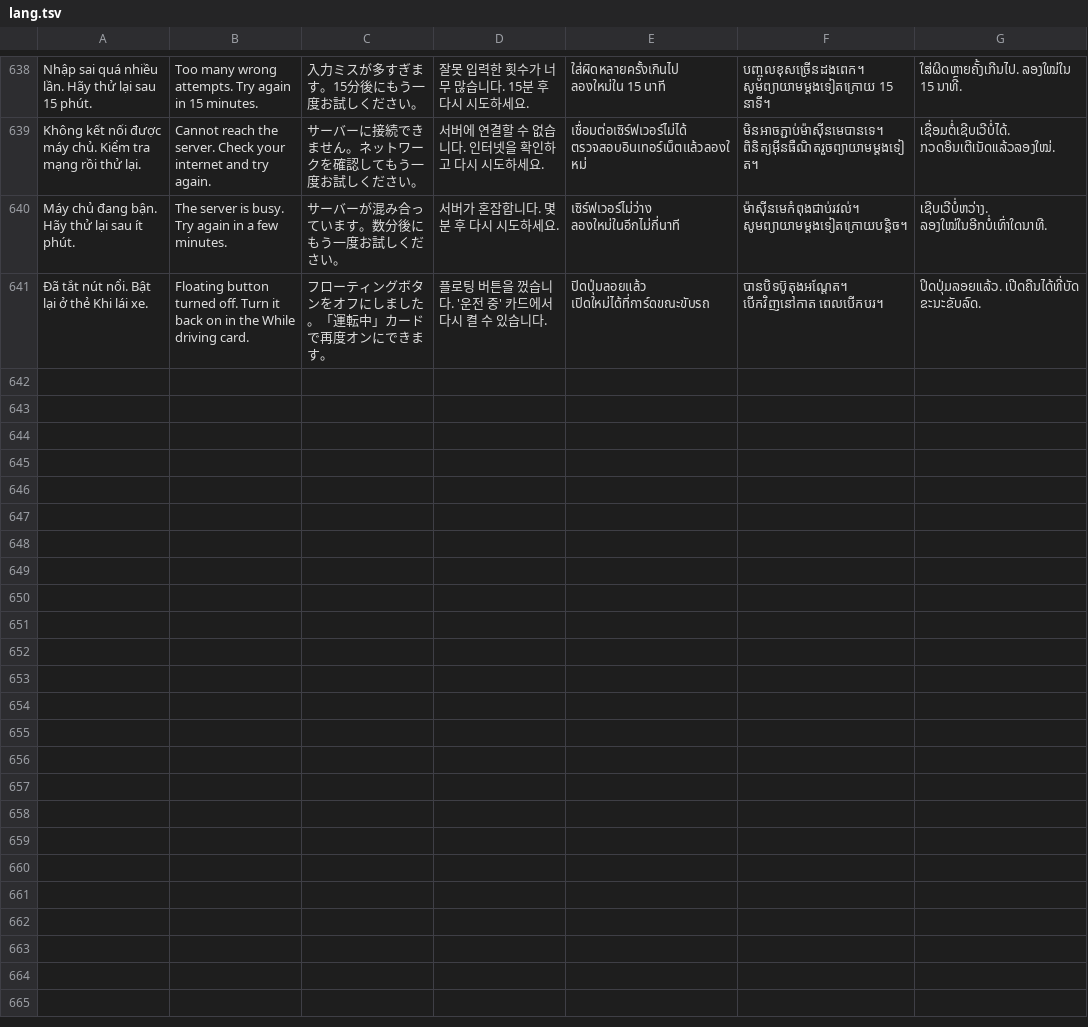
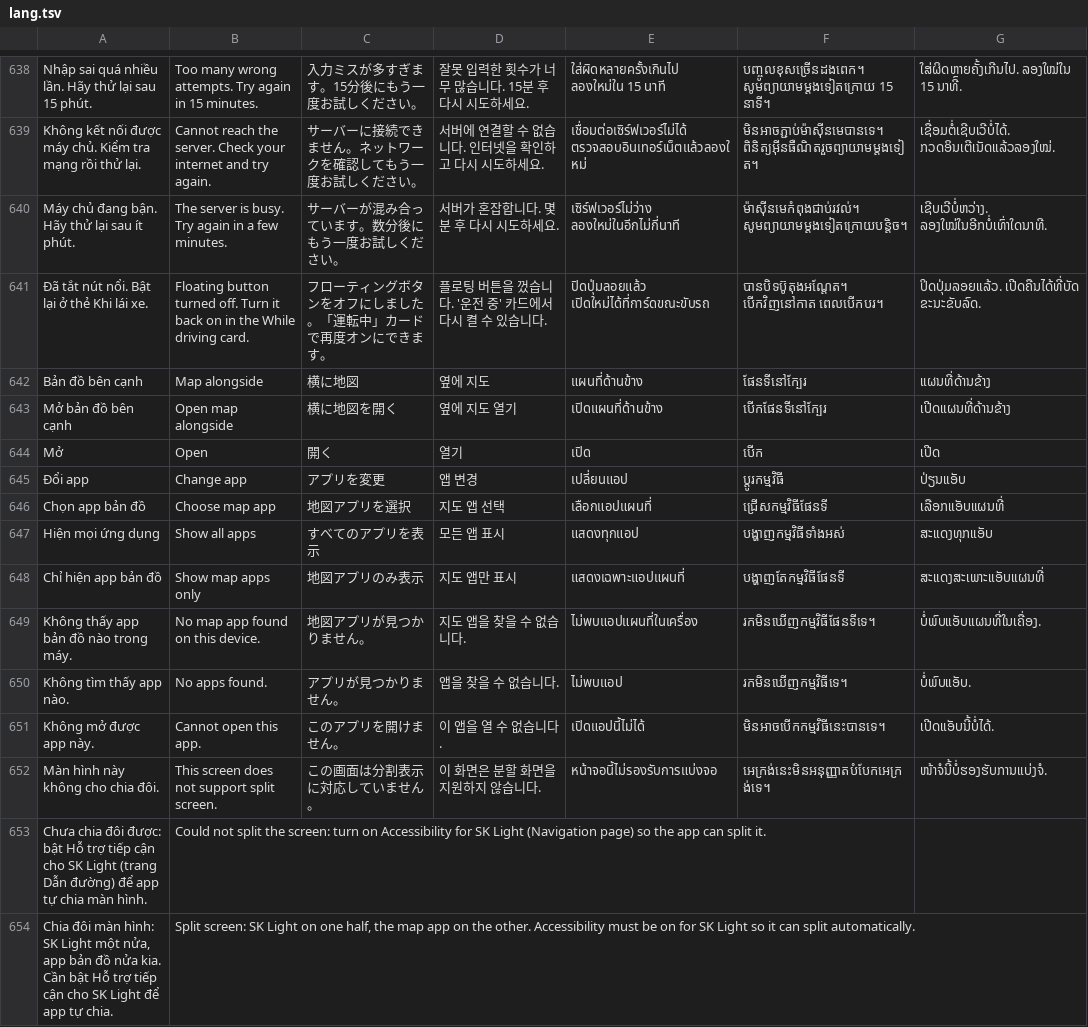
Before and after one commit to langtucute9x-create/sk-link-android, a TSV file: app/src/main/res/raw/lang.tsv, drawn as a sheet; only a part is shown, gaps mark what is left out.

```diff
--- a/app/src/main/res/raw/lang.tsv
+++ b/app/src/main/res/raw/lang.tsv
@@ -641 +641,14 @@ Máy chủ đang bận. Hãy thử lại sau ít phút.	The server is busy. Try
 Đã tắt nút nổi. Bật lại ở thẻ Khi lái xe.	Floating button turned off. Turn it back on in the While driving card.	フローティングボタンをオフにしました。「運転中」カードで再度オンにできます。	플로팅 버튼을 껐습니다. '운전 중' 카드에서 다시 켤 수 있습니다.	ปิดปุ่มลอยแล้ว เปิดใหม่ได้ที่การ์ดขณะขับรถ	បានបិទប៊ូតុងអណ្តែត។ បើកវិញនៅកាត ពេលបើកបរ។	ປິດປຸ່ມລອຍແລ້ວ. ເປີດຄືນໄດ້ທີ່ບັດ ຂະນະຂັບລົດ.
+Bản đồ bên cạnh	Map alongside	横に地図	옆에 지도	แผนที่ด้านข้าง	ផែនទីនៅក្បែរ	ແຜນທີ່ດ້ານຂ້າງ
+Mở bản đồ bên cạnh	Open map alongside	横に地図を開く	옆에 지도 열기	เปิดแผนที่ด้านข้าง	បើកផែនទីនៅក្បែរ	ເປີດແຜນທີ່ດ້ານຂ້າງ
+Mở	Open	開く	열기	เปิด	បើក	ເປີດ
+Đổi app	Change app	アプリを変更	앱 변경	เปลี่ยนแอป	ប្តូរកម្មវិធី	ປ່ຽນແອັບ
+Chọn app bản đồ	Choose map app	地図アプリを選択	지도 앱 선택	เลือกแอปแผนที่	ជ្រើសកម្មវិធីផែនទី	ເລືອກແອັບແຜນທີ່
+Hiện mọi ứng dụng	Show all apps	すべてのアプリを表示	모든 앱 표시	แสดงทุกแอป	បង្ហាញកម្មវិធីទាំងអស់	ສະແດງທຸກແອັບ
+Chỉ hiện app bản đồ	Show map apps only	地図アプリのみ表示	지도 앱만 표시	แสดงเฉพาะแอปแผนที่	បង្ហាញតែកម្មវិធីផែនទី	ສະແດງສະເພາະແອັບແຜນທີ່
+Không thấy app bản đồ nào trong máy.	No map app found on this device.	地図アプリが見つかりません。	지도 앱을 찾을 수 없습니다.	ไม่พบแอปแผนที่ในเครื่อง	រកមិនឃើញកម្មវិធីផែនទីទេ។	ບໍ່ພົບແອັບແຜນທີ່ໃນເຄື່ອງ.
+Không tìm thấy app nào.	No apps found.	アプリが見つかりません。	앱을 찾을 수 없습니다.	ไม่พบแอป	រកមិនឃើញកម្មវិធីទេ។	ບໍ່ພົບແອັບ.
+Không mở được app này.	Cannot open this app.	このアプリを開けません。	이 앱을 열 수 없습니다.	เปิดแอปนี้ไม่ได้	មិនអាចបើកកម្មវិធីនេះបានទេ។	ເປີດແອັບນີ້ບໍ່ໄດ້.
+Màn hình này không cho chia đôi.	This screen does not support split screen.	この画面は分割表示に対応していません。	이 화면은 분할 화면을 지원하지 않습니다.	หน้าจอนี้ไม่รองรับการแบ่งจอ	អេក្រង់នេះមិនអនុញ្ញាតបំបែកអេក្រង់ទេ។	ໜ້າຈໍນີ້ບໍ່ຮອງຮັບການແບ່ງຈໍ.
+Chưa chia đôi được: bật Hỗ trợ tiếp cận cho SK Light (trang Dẫn đường) để app tự chia màn hình.	Could not split the screen: turn on Accessibility for SK Light (Navigation page) so the app can split it.					
+Chia đôi màn hình: SK Light một nửa, app bản đồ nửa kia. Cần bật Hỗ trợ tiếp cận cho SK Light để app tự chia.	Split screen: SK Light on one half, the map app on the other. Accessibility must be on for SK Light so it can split automatically.					
```
Also changed, not shown: 7 other files.
